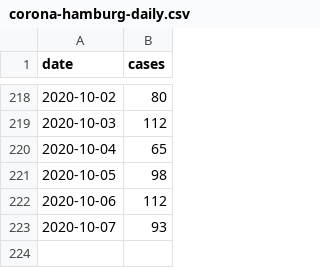
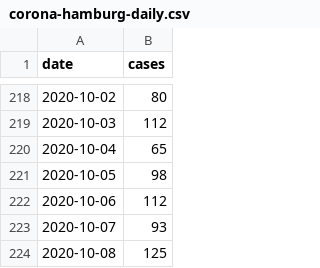
Before and after one commit to b3orn/corona-hamburg, a CSV file: corona-hamburg-daily.csv, drawn as a sheet; only a part is shown, gaps mark what is left out.

```diff
--- a/corona-hamburg-daily.csv
+++ b/corona-hamburg-daily.csv
@@ -223 +223,2 @@ date,cases
 2020-10-07,93
+2020-10-08,125
```
Also changed, not shown: 1 other file.
